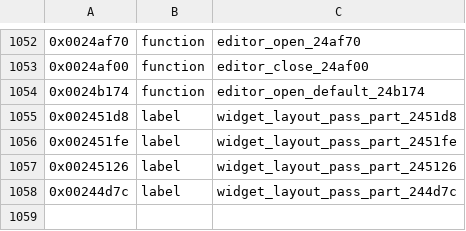
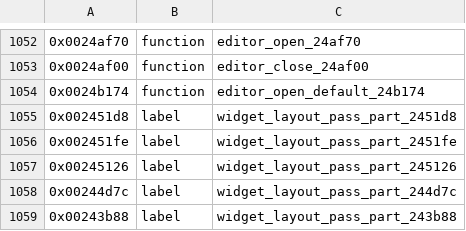
Before and after one commit to bitplane/nokia-dct3-re, a CSV file: ghidra/symbols/3210.csv, drawn as a sheet; only a part is shown, gaps mark what is left out; the diff names each change by its address in the sheet, - before the commit and + after, or states it on an @@ line.

Commit message:
Close the games naming pass: label the last layout-pass part, document the residue
The closure stands at 93/99 inner and 39/45 boundary functions named. The
remaining thirteen are entry-scan artefacts already labelled as parts,
telephony-side helpers, or functions whose meaning needs evidence outside
the games; docs/games_applications.md lists each with the reason and the
notes file keeps their hypotheses.

```diff
--- a/ghidra/symbols/3210.csv
+++ b/ghidra/symbols/3210.csv
+row 1059: 0x00243b88 | label | widget_layout_pass_part_243b88
```
Also changed, not shown: 2 other files.
